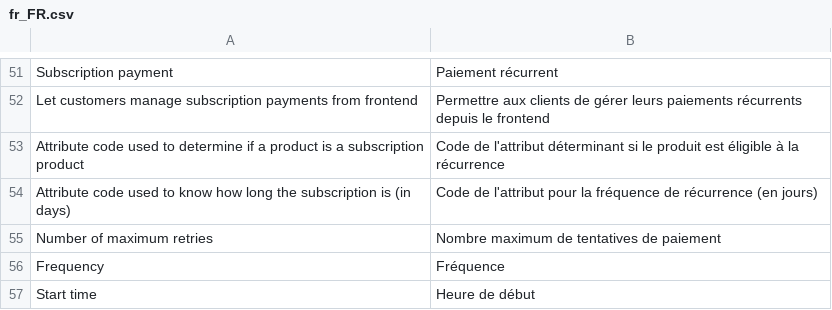
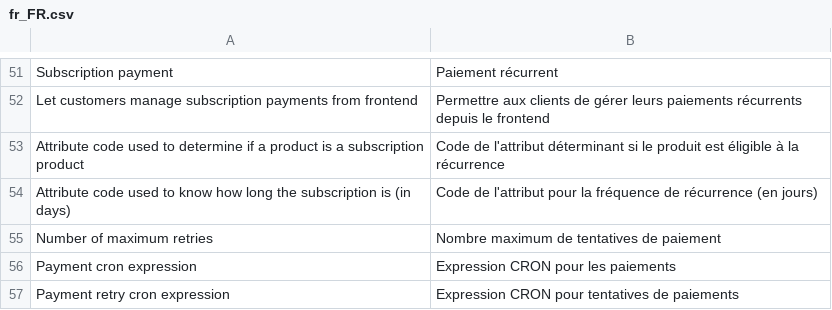
Before and after one commit to UpStreamPay/payment-plugin-magento-public, a CSV file: Core/i18n/fr_FR.csv, drawn as a sheet; only a part is shown, gaps mark what is left out.

Commit message:
feat: UP-130
Gestion des crons

```diff
--- a/Core/i18n/fr_FR.csv
+++ b/Core/i18n/fr_FR.csv
@@ -55,3 +55,3 @@
 "Number of maximum retries", "Nombre maximum de tentatives de paiement"
-"Frequency", "Fréquence"
-"Start time", "Heure de début"
+"Payment cron expression", "Expression CRON pour les paiements"
+"Payment retry cron expression", "Expression CRON pour tentatives de paiements"
```
Also changed, not shown: Core/i18n/en_US.csv, 7 other files.
